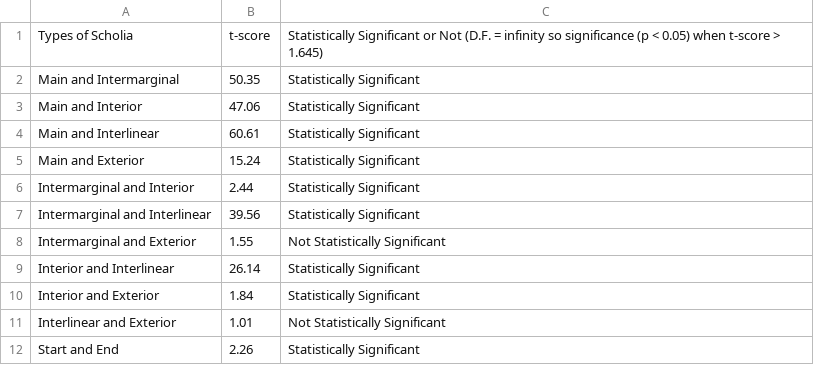
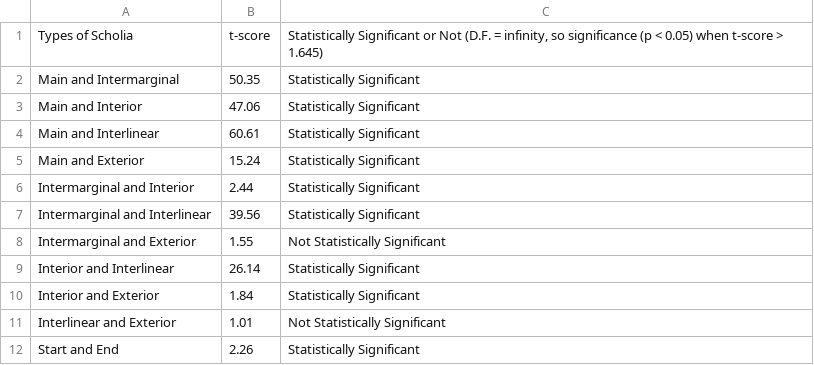
Before and after one commit to cjschu17/Thesis2016-2017, a TSV file: Appendix/Chapter3/Data/ScholiaLengthData/tTestResults.tsv, drawn as a sheet.

Commit message:
Update tTestResults.tsv

```diff
--- a/Appendix/Chapter3/Data/ScholiaLengthData/tTestResults.tsv
+++ b/Appendix/Chapter3/Data/ScholiaLengthData/tTestResults.tsv
@@ -1,2 +1,2 @@
-Types of Scholia	t-score	Statistically Significant or Not (D.F. = infinity so significance (p < 0.05) when t-score > 1.645)
+Types of Scholia	t-score	Statistically Significant or Not (D.F. = infinity, so significance (p < 0.05) when t-score > 1.645)
 Main and Intermarginal	50.35	Statistically Significant
```
